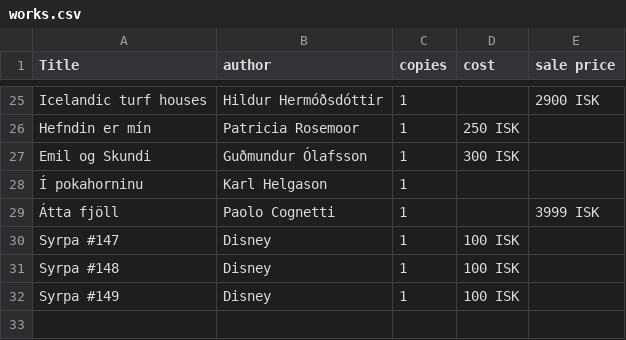
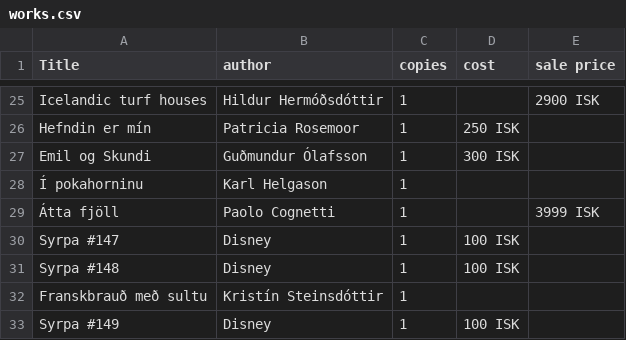
Before and after one commit to baekur-online/baekurupdates, a CSV file: works.csv, drawn as a sheet; only a part is shown, gaps mark what is left out.

Commit message:
Update works.csv

```diff
--- a/works.csv
+++ b/works.csv
@@ -31,2 +31,3 @@ Syrpa #147, Disney,1,100 ISK,
 Syrpa #148, Disney,1,100 ISK,
+Franskbrauð með sultu,Kristín Steinsdóttir,1,,
 Syrpa #149, Disney,1,100 ISK,
```
